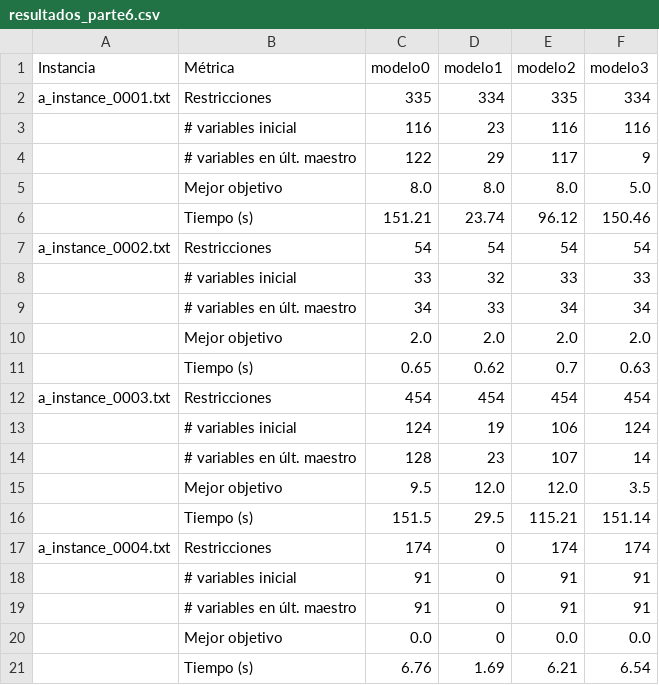
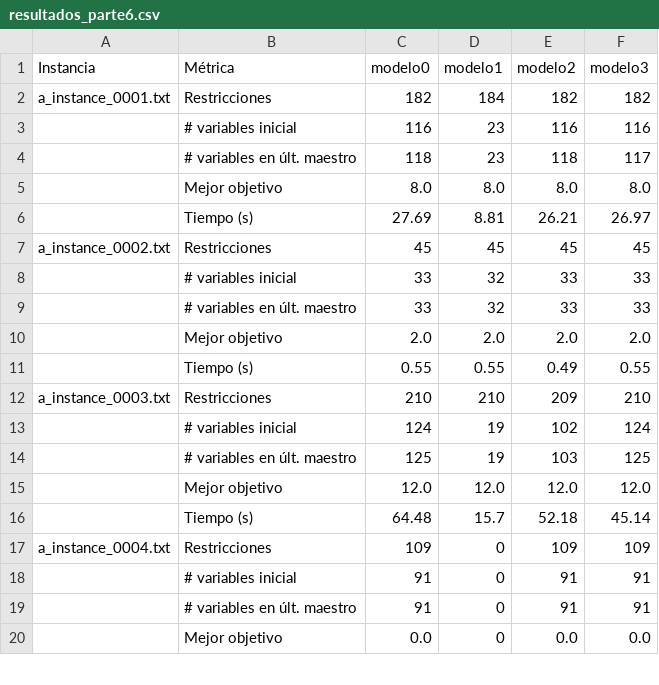
Before and after one commit to VanesaVera27/tp_myo, a CSV file: parte6/resultados_parte6.csv, drawn as a sheet; only a part is shown; the diff covers the shown part only.

```diff
--- a/parte6/resultados_parte6.csv
+++ b/parte6/resultados_parte6.csv
@@ -1,18 +1,18 @@
 Instancia;Métrica;modelo0;modelo1;modelo2;modelo3
-a_instance_0001.txt;Restricciones;335;334;335;334
+a_instance_0001.txt;Restricciones;182;184;182;182
 ;# variables inicial;116;23;116;116
-;# variables en últ. maestro;122;29;117;9
-;Mejor objetivo;8.0;8.0;8.0;5.0
-;Tiempo (s);151.21;23.74;96.12;150.46
-a_instance_0002.txt;Restricciones;54;54;54;54
+;# variables en últ. maestro;118;23;118;117
+;Mejor objetivo;8.0;8.0;8.0;8.0
+;Tiempo (s);27.69;8.81;26.21;26.97
+a_instance_0002.txt;Restricciones;45;45;45;45
 ;# variables inicial;33;32;33;33
-;# variables en últ. maestro;34;33;34;34
+;# variables en últ. maestro;33;32;33;33
 ;Mejor objetivo;2.0;2.0;2.0;2.0
-;Tiempo (s);0.65;0.62;0.7;0.63
-a_instance_0003.txt;Restricciones;454;454;454;454
-;# variables inicial;124;19;106;124
-;# variables en últ. maestro;128;23;107;14
-;Mejor objetivo;9.5;12.0;12.0;3.5
-;Tiempo (s);151.5;29.5;115.21;151.14
-a_instance_0004.txt;Restricciones;174;0;174;174
+;Tiempo (s);0.55;0.55;0.49;0.55
+a_instance_0003.txt;Restricciones;210;210;209;210
+;# variables inicial;124;19;102;124
+;# variables en últ. maestro;125;19;103;125
+;Mejor objetivo;12.0;12.0;12.0;12.0
+;Tiempo (s);64.48;15.7;52.18;45.14
+a_instance_0004.txt;Restricciones;109;0;109;109
 ;# variables inicial;91;0;91;91
@@ -20,2 +20 @@ a_instance_0004.txt;Restricciones;174;0;174;174
 ;Mejor objetivo;0.0;0;0.0;0.0
-;Tiempo (s);6.76;1.69;6.21;6.54
```
Also changed, not shown: 1 added row elsewhere in this file, parte7/resultados_parte7.csv, 38 other files.
